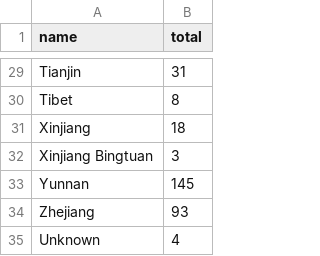
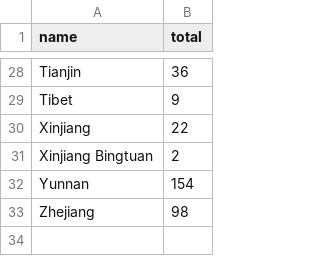
Before and after one commit to jessicachinafile/jessicachinafile.github.io, a TSV file: monthly/TAbyprovChoro.tsv, drawn as a sheet; only a part is shown, gaps mark what is left out; removed rows and columns are numbered as before the commit, all else as after; the diff covers the shown part only; the diff names each change by its address in the sheet, - before the commit and + after, or states it on an @@ line.

```diff
--- a/monthly/TAbyprovChoro.tsv
+++ b/monthly/TAbyprovChoro.tsv
-B28 (total): 31
+B28 (total): 36
-B29 (total): 8
+B29 (total): 9
-B30 (total): 18
+B30 (total): 22
-B31 (total): 3
+B31 (total): 2
-B32 (total): 145
+B32 (total): 154
-B33 (total): 93
+B33 (total): 98
-row 35: Unknown | 4
```
Also changed, not shown: 1 removed row and 26 edited cells elsewhere in this file.
